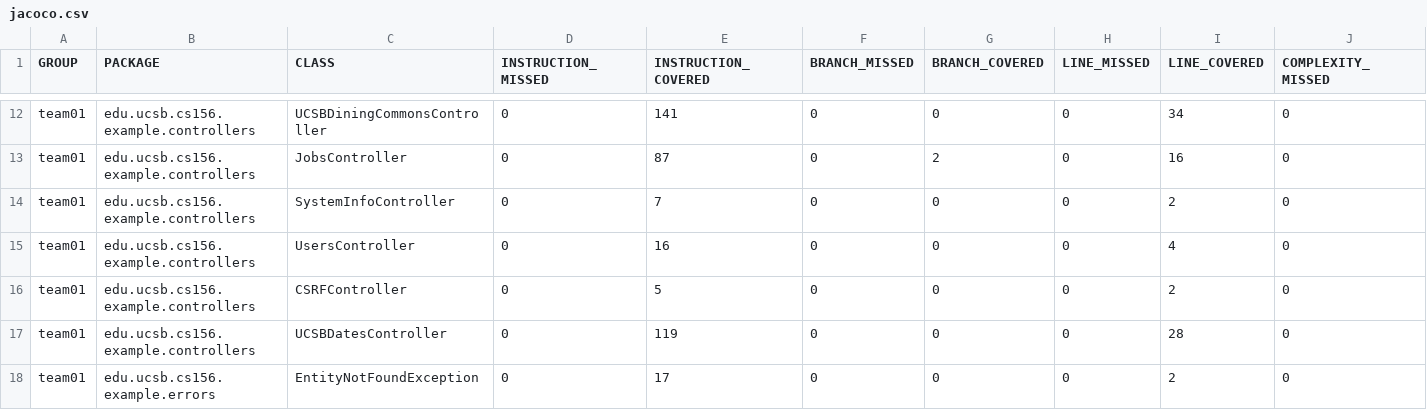
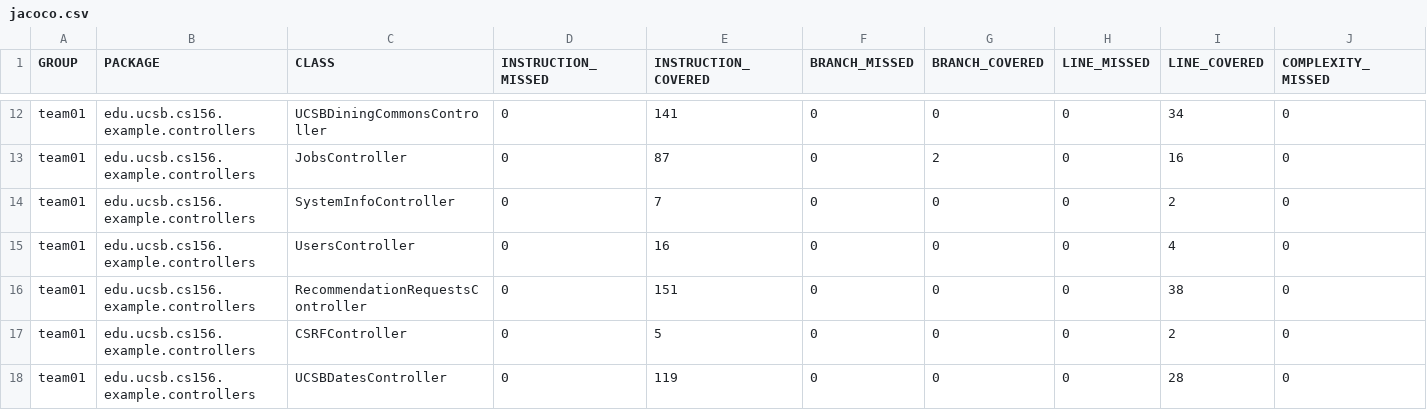
Before and after one commit to ucsb-cs156-f25/team02-f25-09, a CSV file: jacoco/jacoco.csv, drawn as a sheet; only a part is shown, gaps mark what is left out; the shorter side is filled out with more unchanged rows; rows hold the shown columns only; the diff names each change by its address in the sheet, - before the commit and + after, or states it on an @@ line.

Commit message:
Deploying to gh-pages from @ ucsb-cs156-f25/team02-f25-09@8522e84617c6fa61656a1e4adcdd1be5b8ffee8b 🚀

```diff
--- a/jacoco/jacoco.csv
+++ b/jacoco/jacoco.csv
+row 16: team01 | edu.ucsb.cs156.example.controllers | RecommendationRequestsController | 0 | 151 | 0 | 0 | 0 | 38 | 0
```
Also changed, not shown: 7 other files.
